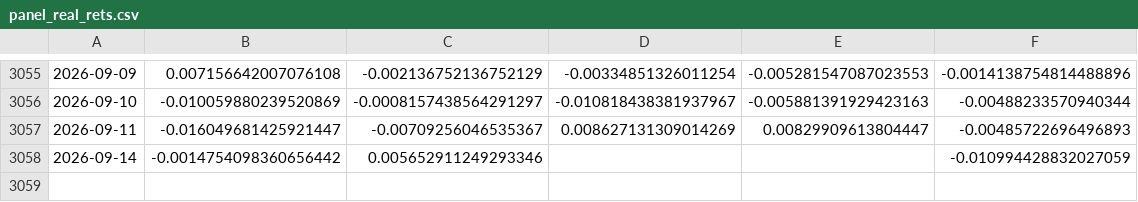
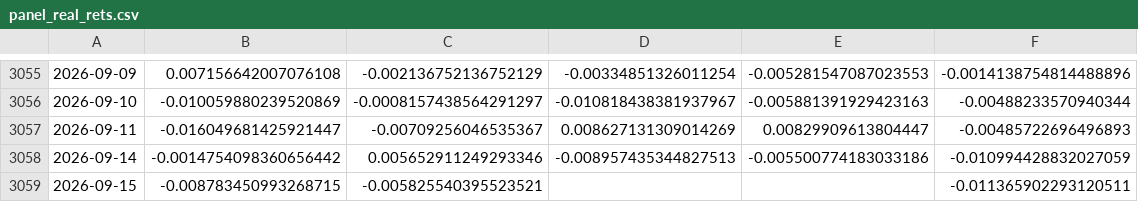
Before and after one commit to zhouyy858/ETF-dynamic-allocation, a CSV file: assets/data/panel_real_rets.csv, drawn as a sheet; only a part is shown, gaps mark what is left out; the diff names each change by its address in the sheet, - before the commit and + after, or states it on an @@ line.

```diff
--- a/assets/data/panel_real_rets.csv
+++ b/assets/data/panel_real_rets.csv
-D3058: (empty)
+D3058: -0.008957435344827513
-E3058: (empty)
+E3058: -0.005500774183033186
+row 3059: 2026-09-15 | -0.008783450993268715 | -0.005825540395523521 |  |  | -0.011365902293120511
```
Also changed, not shown: assets/data/index_sh000905.csv, assets/data/index_sz399006.csv, 19 other files.
